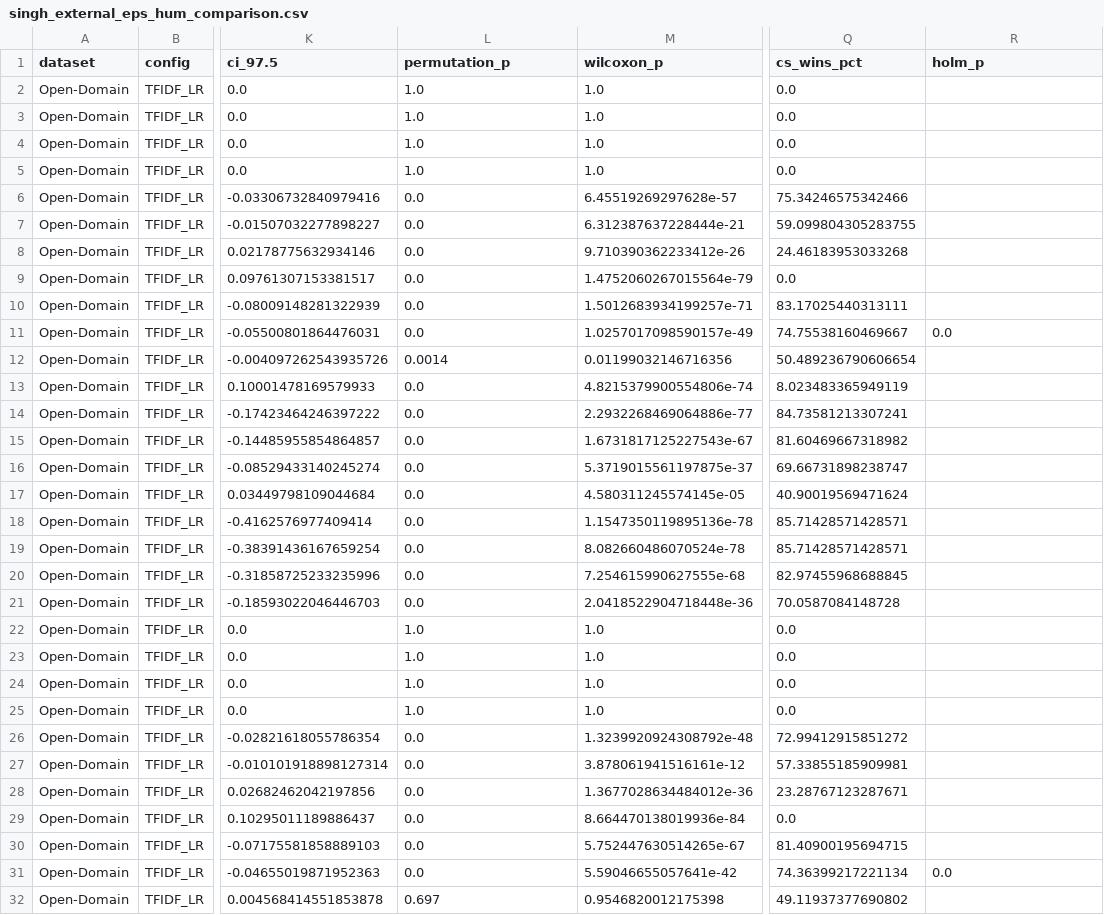
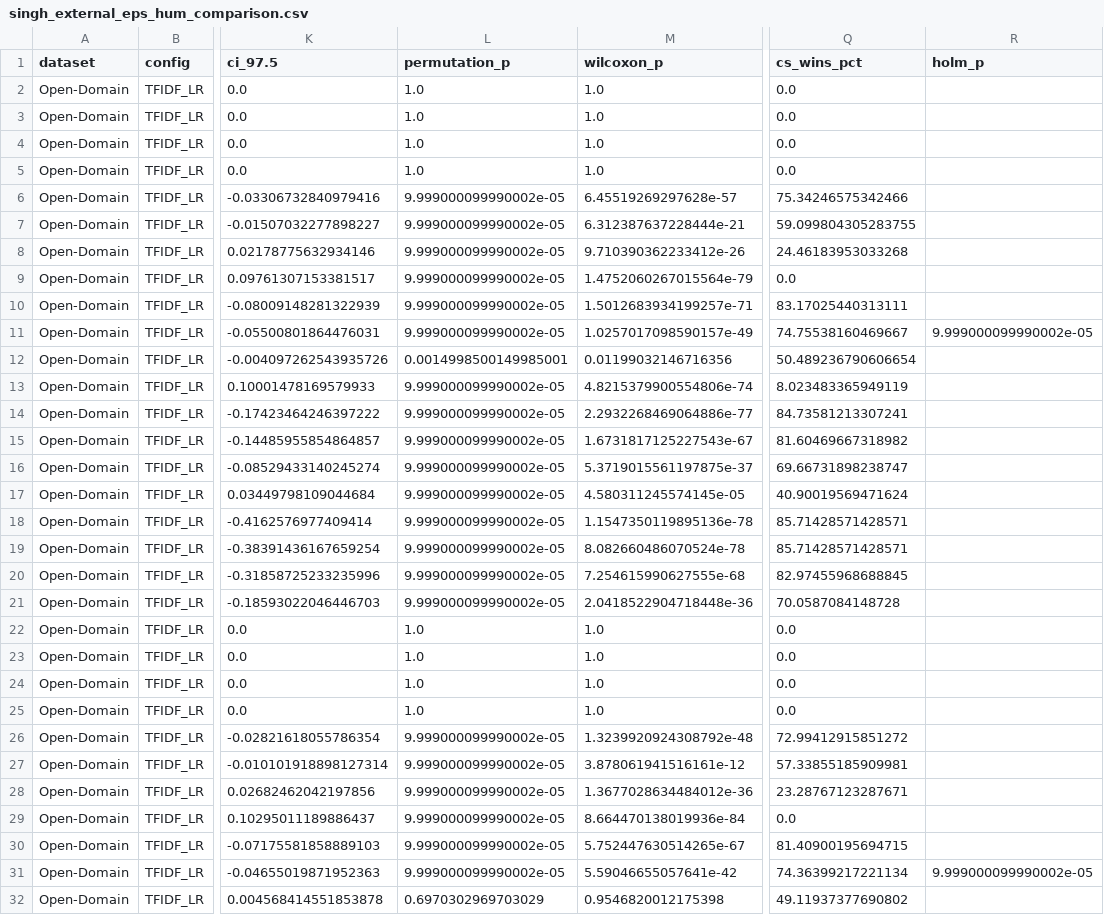
Before and after one commit to Crs-commit/cs-mondrian, a CSV file: 05_结果/02_Singh对照臂_新实验/singh_external_eps_hum_comparison.csv, drawn as a sheet; only a part is shown, gaps mark what is left out; the diff covers the shown part only; the diff names each change by its address in the sheet, - before the commit and + after, or states it on an @@ line.

```diff
--- a/05_结果/02_Singh对照臂_新实验/singh_external_eps_hum_comparison.csv
+++ b/05_结果/02_Singh对照臂_新实验/singh_external_eps_hum_comparison.csv
-L6:L11 (permutation_p): 0.0
+L6:L11 (permutation_p): 9.999000099990002e-05
-R11 (holm_p): 0.0
+R11 (holm_p): 9.999000099990002e-05
-L12 (permutation_p): 0.0014
+L12 (permutation_p): 0.0014998500149985001
-L13:L21 (permutation_p): 0.0
+L13:L21 (permutation_p): 9.999000099990002e-05
-L26:L31 (permutation_p): 0.0
+L26:L31 (permutation_p): 9.999000099990002e-05
-R31 (holm_p): 0.0
+R31 (holm_p): 9.999000099990002e-05
-L32 (permutation_p): 0.697
+L32 (permutation_p): 0.6970302969703029
```
Also changed, not shown: 111 edited cells elsewhere in this file, 05_结果/01_严格重算主结果/strict_subject_aggregated_stats.csv, 05_结果/02_Singh对照臂_新实验/singh_eps_hum_comparison.csv, 19 other files.
